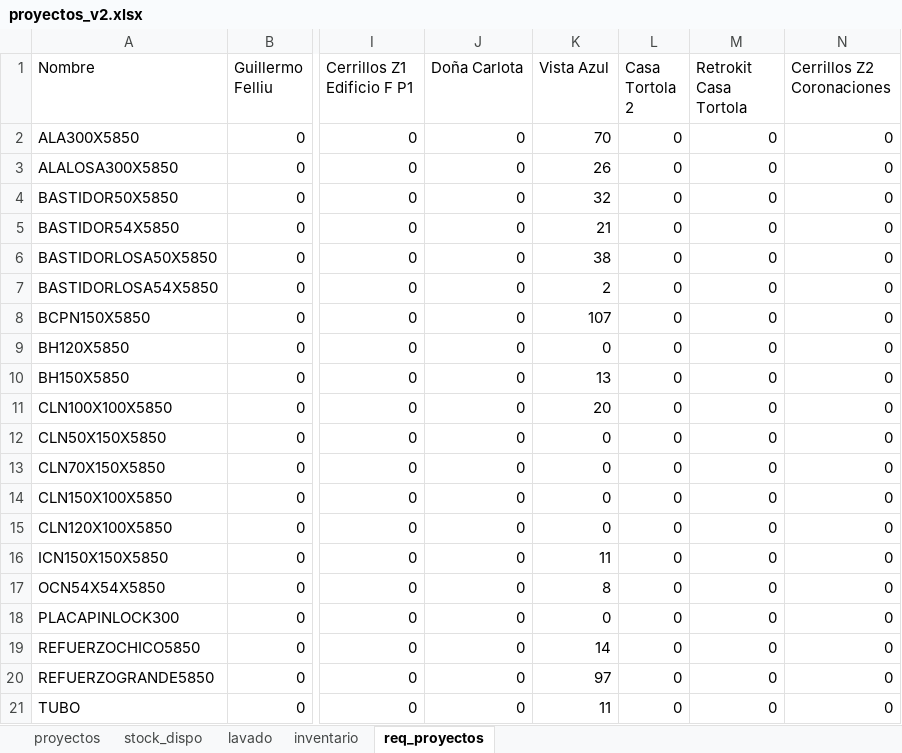
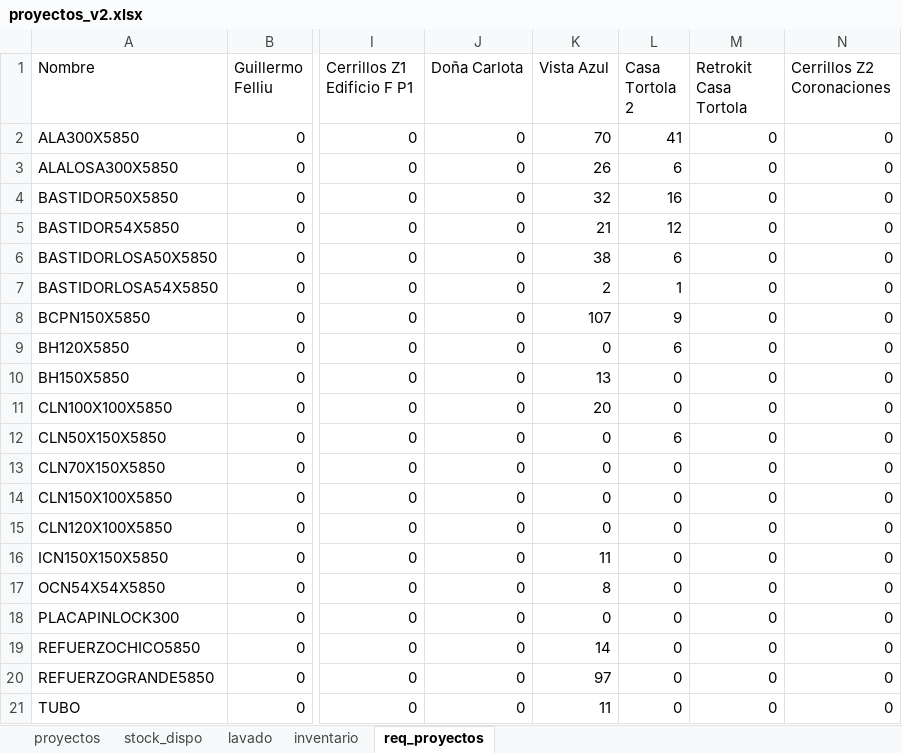
Before and after one commit to c-izquierdo/Produccion, an Excel workbook: proyectos_v2.xlsx, sheet req_proyectos, drawn as a sheet; only a part is shown, gaps mark what is left out; values as stored, in another font and other column widths than the file's, no borders; the diff names each change by its address in the sheet, - before the commit and + after, or states it on an @@ line.

Commit message:
Actualización desde Streamlit

```diff
--- a/proyectos_v2.xlsx (sheet req_proyectos)
+++ b/proyectos_v2.xlsx (sheet req_proyectos)
-L2 (Casa Tortola 2): 0
+L2 (Casa Tortola 2): 41
-L3 (Casa Tortola 2): 0
+L3 (Casa Tortola 2): 6
-L4 (Casa Tortola 2): 0
+L4 (Casa Tortola 2): 16
-L5 (Casa Tortola 2): 0
+L5 (Casa Tortola 2): 12
-L6 (Casa Tortola 2): 0
+L6 (Casa Tortola 2): 6
-L7 (Casa Tortola 2): 0
+L7 (Casa Tortola 2): 1
-L8 (Casa Tortola 2): 0
+L8 (Casa Tortola 2): 9
-L9 (Casa Tortola 2): 0
+L9 (Casa Tortola 2): 6
-L12 (Casa Tortola 2): 0
+L12 (Casa Tortola 2): 6
```
